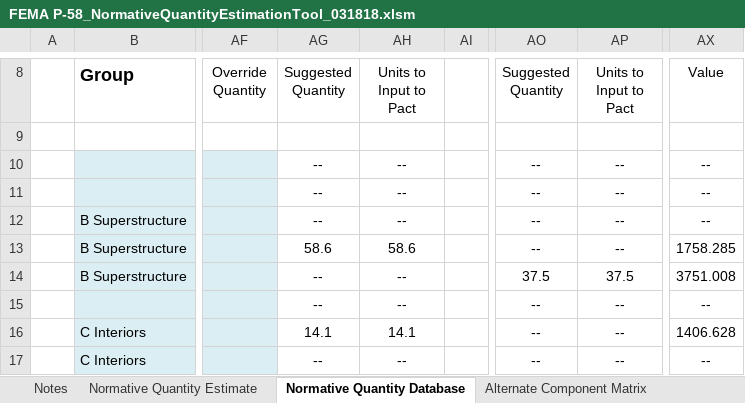
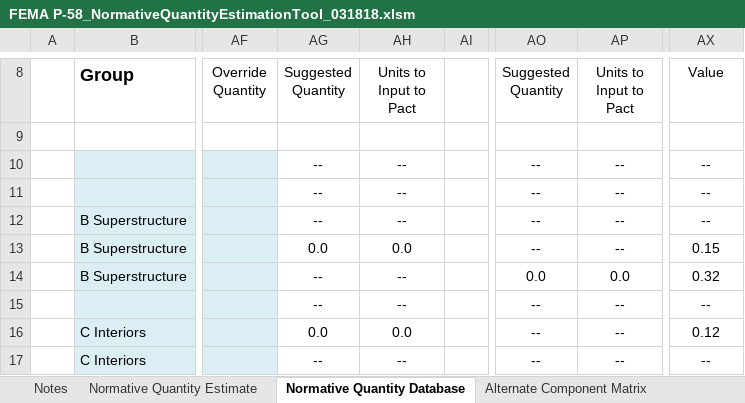
Before and after one commit to youtian95/NormQtyPact, an Excel workbook: Resources/FEMA P-58_NormativeQuantityEstimationTool_031818.xlsm, sheet Normative Quantity Database, drawn as a sheet; only a part is shown, gaps mark what is left out; values as stored, in another font and other column widths than the file's, no borders; conditional formats not drawn; the diff covers the shown part only; the diff names each change by its address in the sheet, - before the commit and + after, or states it on an @@ line.

```diff
--- a/Resources/FEMA P-58_NormativeQuantityEstimationTool_031818.xlsm (sheet Normative Quantity Database)
+++ b/Resources/FEMA P-58_NormativeQuantityEstimationTool_031818.xlsm (sheet Normative Quantity Database)
-AG13 (Suggested Quantity): 58.6
+AG13 (Suggested Quantity): 0.0
-AH13 (Units to Input to Pact): 58.6
+AH13 (Units to Input to Pact): 0.0
-AX13 (Value): 1758.285
+AX13 (Value): 0.15
-AO14 (Suggested Quantity): 37.5
+AO14 (Suggested Quantity): 0.0
-AP14 (Units to Input to Pact): 37.5
+AP14 (Units to Input to Pact): 0.0
-AX14 (Value): 3751.008
+AX14 (Value): 0.32
-AG16 (Suggested Quantity): 14.1
+AG16 (Suggested Quantity): 0.0
-AH16 (Units to Input to Pact): 14.1
+AH16 (Units to Input to Pact): 0.0
-AX16 (Value): 1406.628
+AX16 (Value): 0.12
```
Also changed, not shown: 35 edited cells elsewhere in this sheet, sheet Normative Quantity Estimate, hidden cells, charts or pictures, 5 other files.
